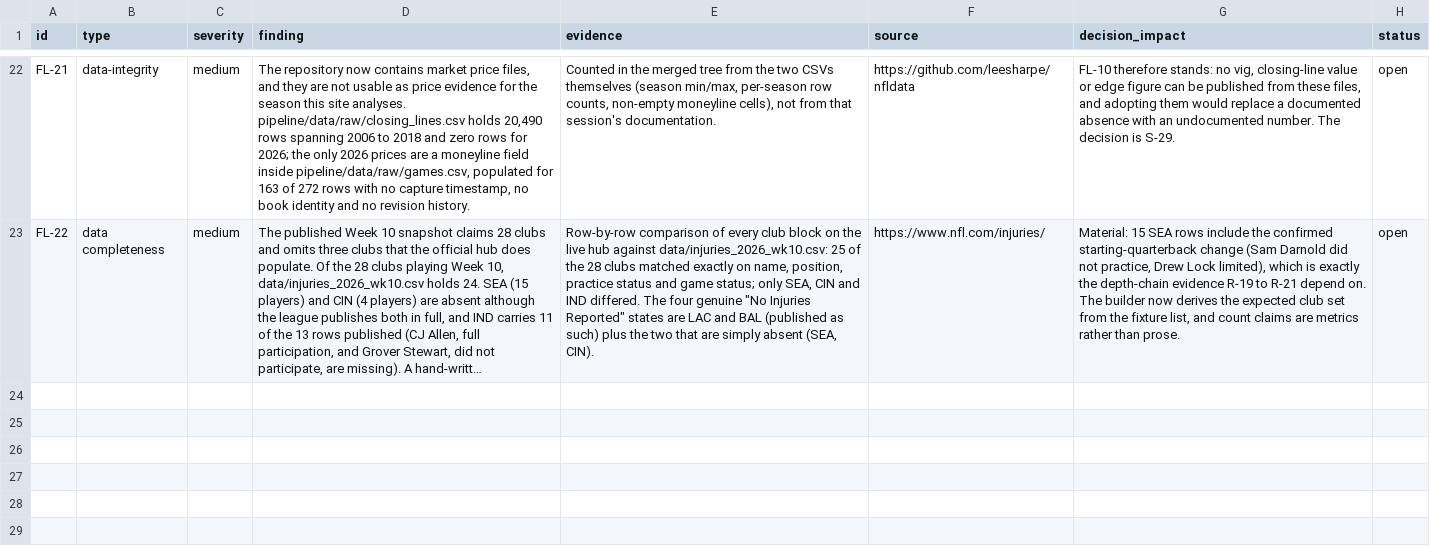
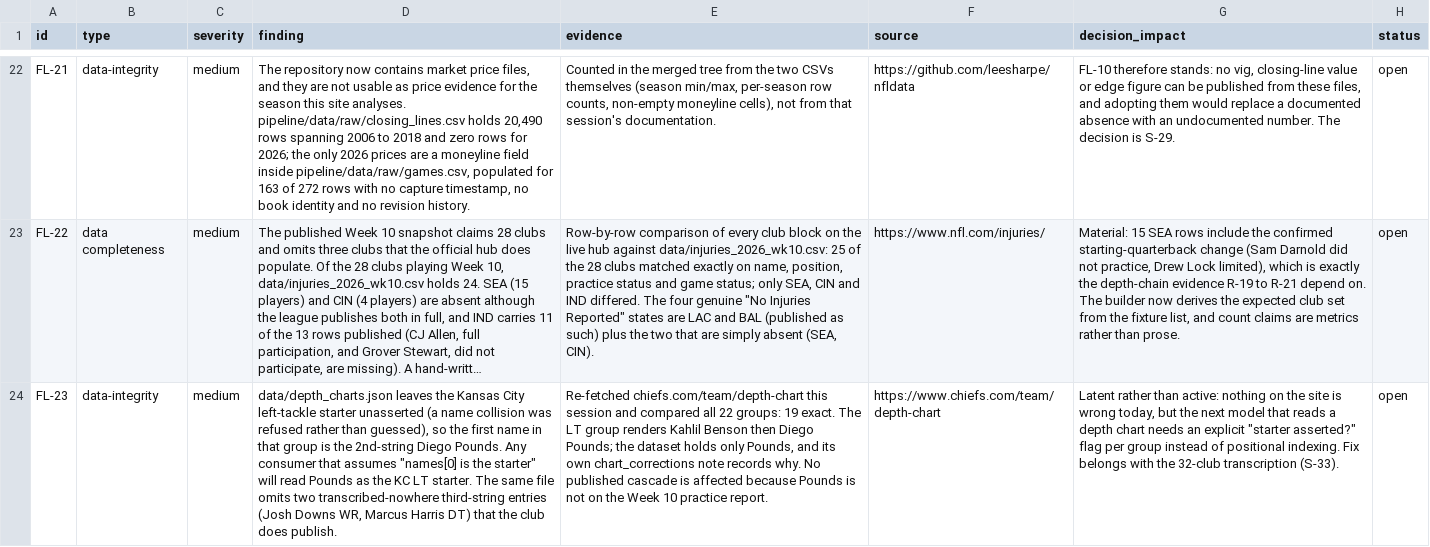
Before and after one commit to kanlerxz87-cyber/NFL2, a CSV file: data/flags.csv, drawn as a sheet; only a part is shown, gaps mark what is left out; long unchanged cells end in …; the diff names each change by its address in the sheet, - before the commit and + after, or states it on an @@ line.

Commit message:
docs: record the KC chart's three gaps as a latent trap (FL-23)
Re-checked chiefs.com/team/depth-chart: 19 of 22 groups exact. Three gaps,
all now stated on the methodology page rather than smoothed over:

  - the LT starter is deliberately unasserted (name collision refused, not
    guessed), so names[0] for that group is the 2nd-string Diego Pounds. No
    published cascade is affected, but positional indexing on this file will
    silently promote a backup.
  - Josh Downs (WR) and Marcus Harris (DT) third-string entries were never
    transcribed; harmless this week, not harmless in a week that reaches deeper.

FL-23 filed for the indexing hazard, pointing at S-33 for the fix (an explicit
'starter asserted?' flag per group rather than positional indexing).

All four charted clubs' own pages re-fetched: GB 22/22, NE 11/11, DET 21/21,
KC 19/22.

Co-authored-by: arena-agent <297053741+arena-agent@users.noreply.github.com>

```diff
--- a/data/flags.csv
+++ b/data/flags.csv
+row 24: FL-23 | data-integrity | medium | data/depth_charts.json leaves the Kansas City left-tackle starter unasserted (a name collision was refused rather than guessed), so the first name in that group is the 2nd-string Diego Pounds. Any consumer that assumes "names[0] is the starter" will read Pounds as the KC LT starter. The same file omits two transcribed-nowhere third-string entries (Josh Downs WR, Marcus Harris DT) that the club does publish. | Re-fetched chiefs.com/team/depth-chart this session and compared all 22 groups: 19 exact. The LT group renders Kahlil Benson then Diego Pounds; the dataset holds only Pounds, and its own chart_corrections note records why. No published cascade is affected because Pounds is not on the Week 10 practice report. | https://www.chiefs.com/team/depth-chart | Latent rather than active: nothing on the site is wrong today, but the next model that reads a depth chart needs an explicit "starter asserted?" flag per group instead of positional indexing. Fix belongs with the 32-club transcription (S-33). | open
```
Also changed, not shown: data/requirements.csv, 24 other files.
